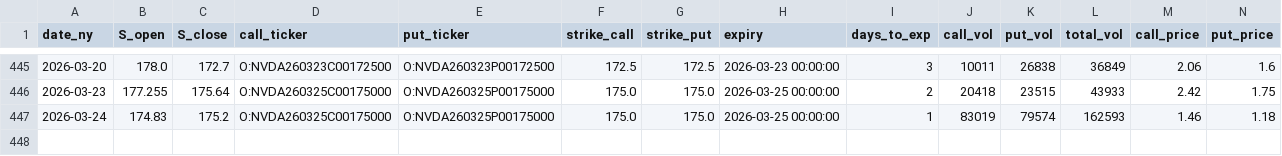
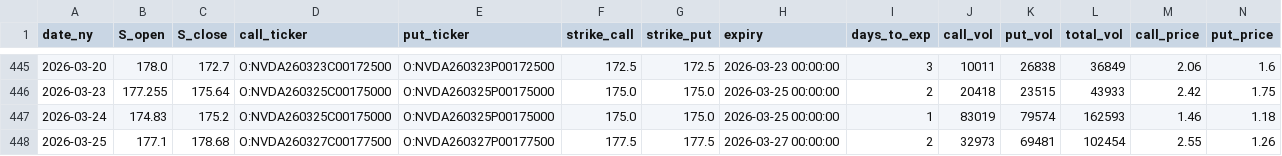
Before and after one commit to KieferOng/dispersion-trading, a CSV file: data2/NVDA_options_daily_merged.csv, drawn as a sheet; only a part is shown, gaps mark what is left out; rows hold the shown columns only; the diff names each change by its address in the sheet, - before the commit and + after, or states it on an @@ line.

```diff
--- a/data2/NVDA_options_daily_merged.csv
+++ b/data2/NVDA_options_daily_merged.csv
+row 448: 2026-03-25 | 177.1 | 178.68 | O:NVDA260327C00177500 | O:NVDA260327P00177500 | 177.5 | 177.5 | 2026-03-27 00:00:00 | 2 | 32973 | 69481 | 102454 | 2.55 | 1.26
```
Also changed, not shown: data2/AMZN_options_daily_merged.csv, data2/GOOG_options_daily_merged.csv, 12 other files.
